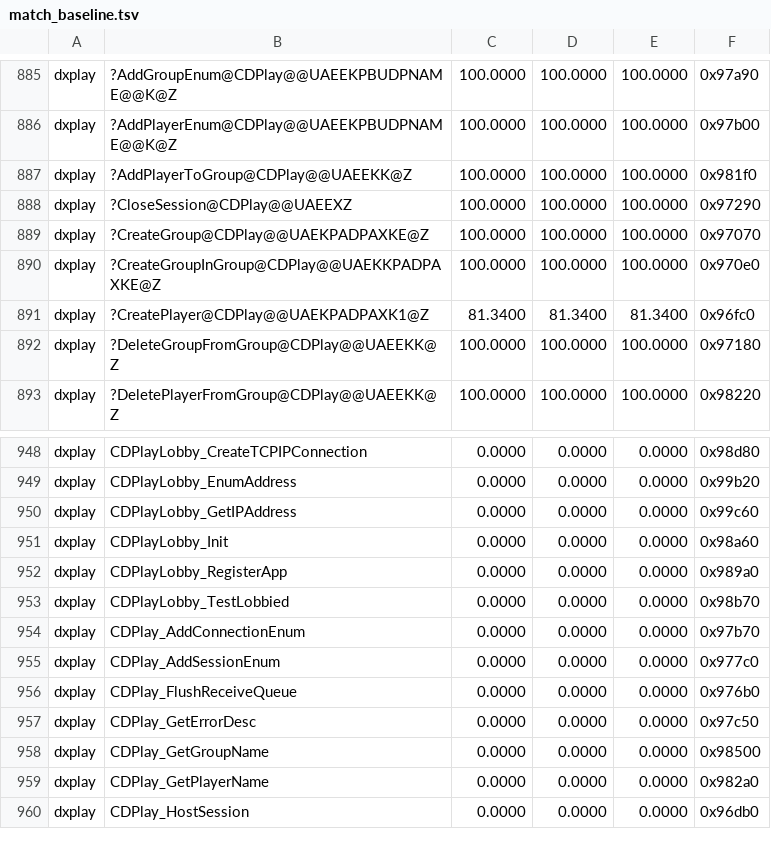
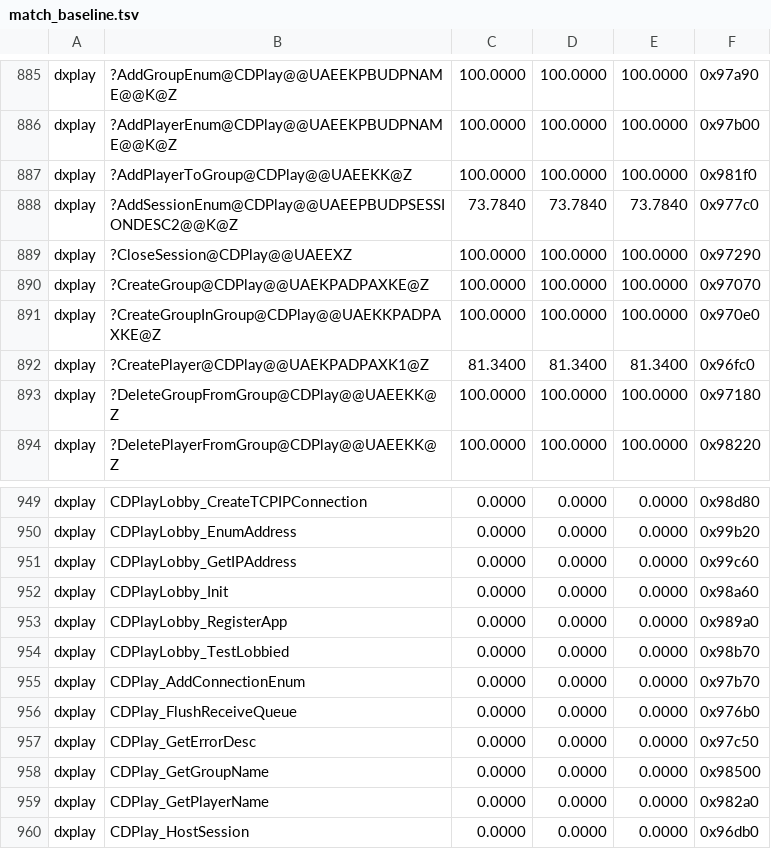
Before and after one commit to sushi-shi/homm3-decomp, a TSV file: config/match_baseline.tsv, drawn as a sheet; only a part is shown, gaps mark what is left out; removed rows and columns are numbered as before the commit, all else as after; the diff names each change by its address in the sheet, - before the commit and + after, or states it on an @@ line.

```diff
--- a/config/match_baseline.tsv
+++ b/config/match_baseline.tsv
+row 888: dxplay | ?AddSessionEnum@CDPlay@@UAEEPBUDPSESSIONDESC2@@K@Z | 73.7840 | 73.7840 | 73.7840 | 0x977c0
-row 955: dxplay | CDPlay_AddSessionEnum | 0.0000 | 0.0000 | 0.0000 | 0x977c0
```
Also changed, not shown: 2 other files.
